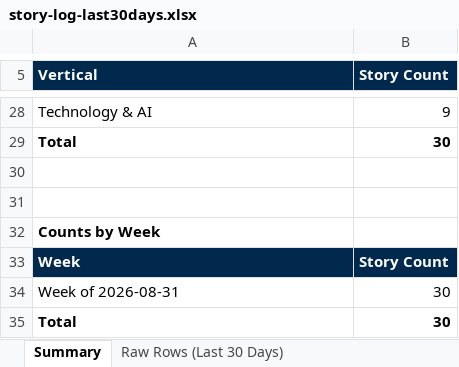
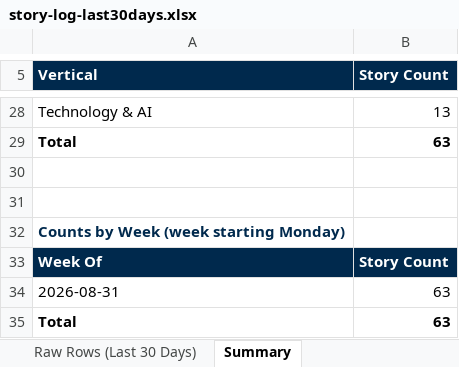
Before and after one commit to dsivakumar81/DailyIndustryBrief, an Excel workbook: cockpit-data/story-log-last30days.xlsx, sheet Summary, drawn as a sheet; only a part is shown, gaps mark what is left out; values as stored, in another font and other column widths than the file's, no borders; removed rows and columns are numbered as before the commit, all else as after; the diff covers the shown part only; the diff names each change by its address in the sheet, - before the commit and + after, or states it on an @@ line.

```diff
--- a/cockpit-data/story-log-last30days.xlsx (sheet Summary)
+++ b/cockpit-data/story-log-last30days.xlsx (sheet Summary)
@@ sheet tab order changed: Raw Rows (Last 30 Days) | Summary @@
-B28 (Story Count): 9
+B28 (Story Count): 13
-B29 (Story Count): 30
+B29 (Story Count): 63
-A32 (Vertical): Counts by Week
+A32 (Vertical): Counts by Week (week starting Monday)
-A32 text colour: black
+A32 text colour: #00294D
-A33 (Vertical): Week
+A33 (Vertical): Week Of
-row 34: Week of 2026-08-31 | 30
+row 34: 2026-08-31 | 63
-B35 (Story Count): 30
+B35 (Story Count): 63
```
Also changed, not shown: 19 edited cells and cell formats elsewhere in this sheet, sheet Raw Rows (Last 30 Days), 4 other files.
